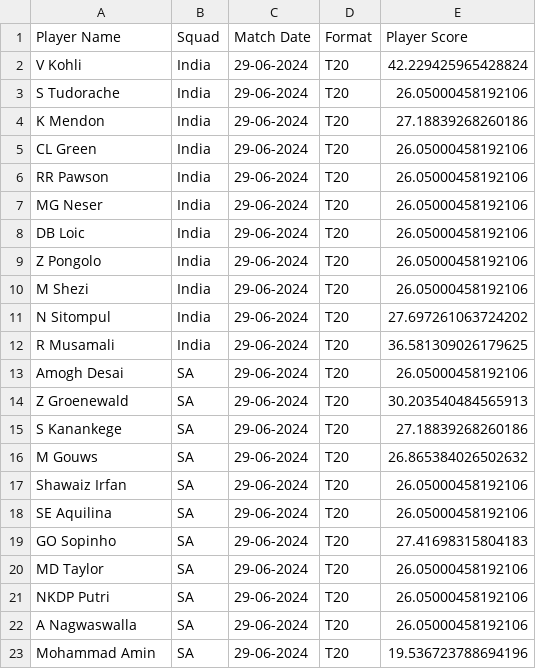
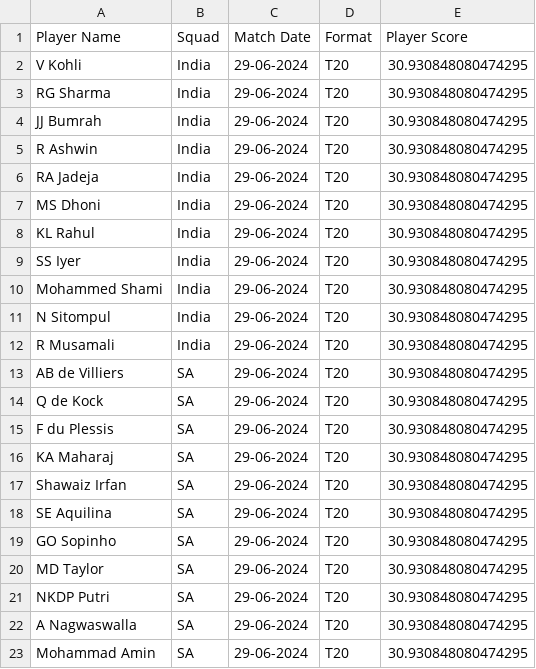
Before and after one commit to D11-MP/Dream11-prototype, a CSV file: frontend/uploads/final.csv, drawn as a sheet.

```diff
--- a/frontend/uploads/final.csv
+++ b/frontend/uploads/final.csv
@@ -1,23 +1,23 @@
 Player Name,Squad,Match Date,Format,Player Score
-V Kohli,India,29-06-2024,T20,42.229425965428824
-S Tudorache,India,29-06-2024,T20,26.05000458192106
-K Mendon,India,29-06-2024,T20,27.18839268260186
-CL Green,India,29-06-2024,T20,26.05000458192106
-RR Pawson,India,29-06-2024,T20,26.05000458192106
-MG Neser,India,29-06-2024,T20,26.05000458192106
-DB Loic,India,29-06-2024,T20,26.05000458192106
-Z Pongolo,India,29-06-2024,T20,26.05000458192106
-M Shezi,India,29-06-2024,T20,26.05000458192106
-N Sitompul,India,29-06-2024,T20,27.697261063724202
-R Musamali,India,29-06-2024,T20,36.581309026179625
-Amogh Desai,SA,29-06-2024,T20,26.05000458192106
-Z Groenewald,SA,29-06-2024,T20,30.203540484565913
-S Kanankege,SA,29-06-2024,T20,27.18839268260186
-M Gouws,SA,29-06-2024,T20,26.865384026502632
-Shawaiz Irfan,SA,29-06-2024,T20,26.05000458192106
-SE Aquilina,SA,29-06-2024,T20,26.05000458192106
-GO Sopinho,SA,29-06-2024,T20,27.41698315804183
-MD Taylor,SA,29-06-2024,T20,26.05000458192106
-NKDP Putri,SA,29-06-2024,T20,26.05000458192106
-A Nagwaswalla,SA,29-06-2024,T20,26.05000458192106
-Mohammad Amin,SA,29-06-2024,T20,19.536723788694196
+V Kohli,India,29-06-2024,T20,30.930848080474295
+RG Sharma,India,29-06-2024,T20,30.930848080474295
+JJ Bumrah,India,29-06-2024,T20,30.930848080474295
+R Ashwin,India,29-06-2024,T20,30.930848080474295
+RA Jadeja,India,29-06-2024,T20,30.930848080474295
+MS Dhoni,India,29-06-2024,T20,30.930848080474295
+KL Rahul,India,29-06-2024,T20,30.930848080474295
+SS Iyer,India,29-06-2024,T20,30.930848080474295
+Mohammed Shami,India,29-06-2024,T20,30.930848080474295
+N Sitompul,India,29-06-2024,T20,30.930848080474295
+R Musamali,India,29-06-2024,T20,30.930848080474295
+AB de Villiers,SA,29-06-2024,T20,30.930848080474295
+Q de Kock,SA,29-06-2024,T20,30.930848080474295
+F du Plessis,SA,29-06-2024,T20,30.930848080474295
+KA Maharaj,SA,29-06-2024,T20,30.930848080474295
+Shawaiz Irfan,SA,29-06-2024,T20,30.930848080474295
+SE Aquilina,SA,29-06-2024,T20,30.930848080474295
+GO Sopinho,SA,29-06-2024,T20,30.930848080474295
+MD Taylor,SA,29-06-2024,T20,30.930848080474295
+NKDP Putri,SA,29-06-2024,T20,30.930848080474295
+A Nagwaswalla,SA,29-06-2024,T20,30.930848080474295
+Mohammad Amin,SA,29-06-2024,T20,30.930848080474295
```
Also changed, not shown: 39 other files.
